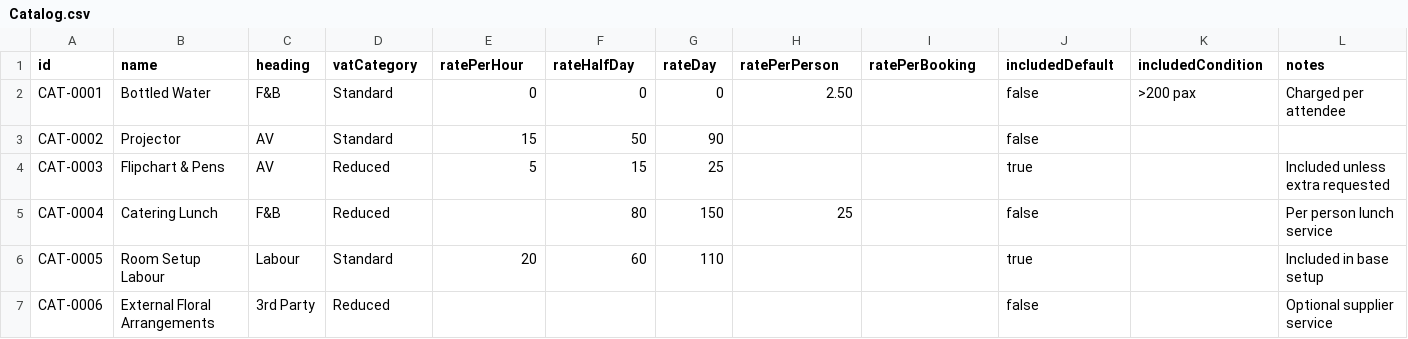
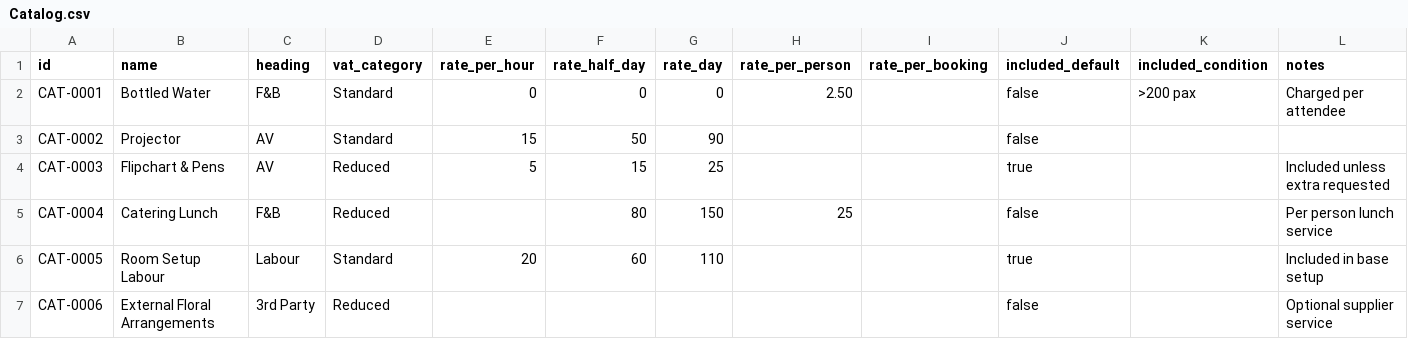
Before and after one commit to Fergus3763/UI-for-Dashboard, a CSV file: data/db/Catalog.csv, drawn as a sheet.

Commit message:
Update Catalog.csv

```diff
--- a/data/db/Catalog.csv
+++ b/data/db/Catalog.csv
@@ -1,2 +1,2 @@
-id,name,heading,vatCategory,ratePerHour,rateHalfDay,rateDay,ratePerPerson,ratePerBooking,includedDefault,includedCondition,notes
+id,name,heading,vat_category,rate_per_hour,rate_half_day,rate_day,rate_per_person,rate_per_booking,included_default,included_condition,notes
 CAT-0001,Bottled Water,F&B,Standard,0,0,0,2.50,,false,>200 pax,Charged per attendee
```
